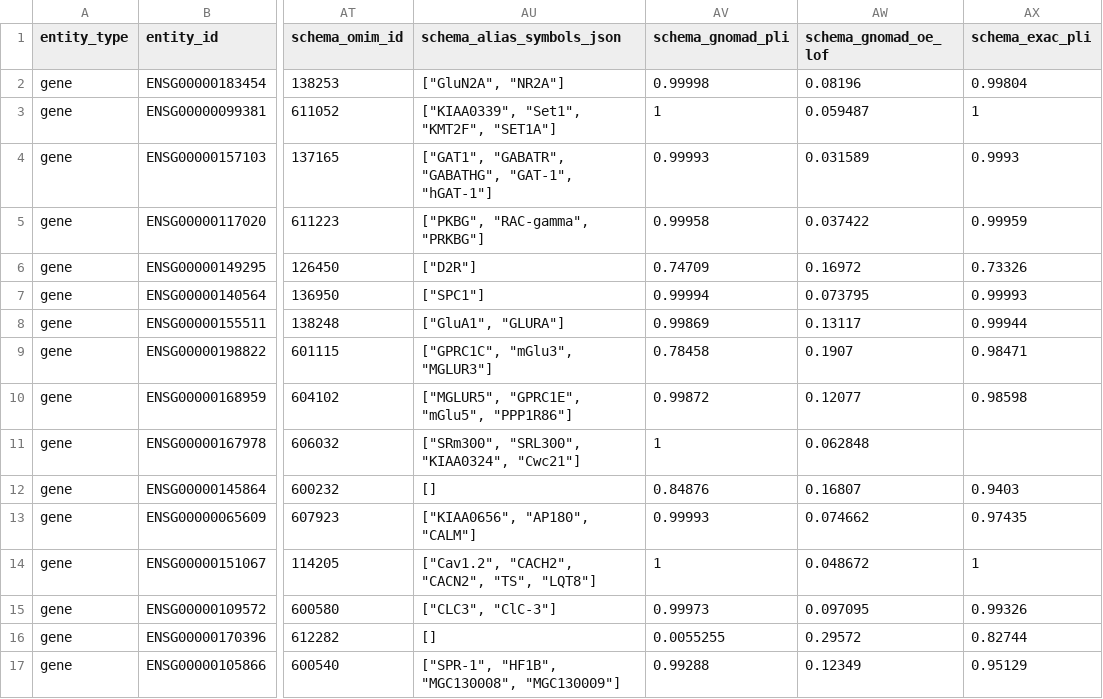
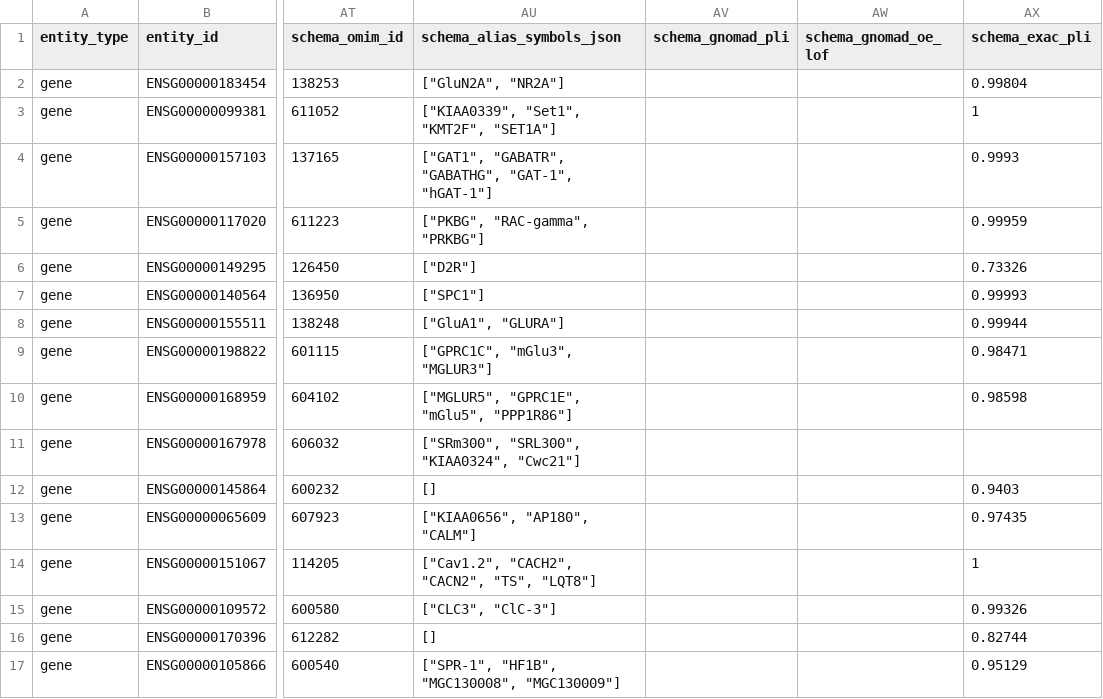
Before and after one commit to Jesse-L-M/scz-target-engine, a CSV file: examples/v0/output/gene_rankings.csv, drawn as a sheet; only a part is shown, gaps mark what is left out; the diff covers the shown part only; the diff names each change by its address in the sheet, - before the commit and + after, or states it on an @@ line.

Commit message:
Sync generated gene rankings

```diff
--- a/examples/v0/output/gene_rankings.csv
+++ b/examples/v0/output/gene_rankings.csv
-AV2 (schema_gnomad_pli): 0.99998
+AV2 (schema_gnomad_pli): (empty)
-AW2 (schema_gnomad_oe_lof): 0.08196
+AW2 (schema_gnomad_oe_lof): (empty)
-AV3 (schema_gnomad_pli): 1
+AV3 (schema_gnomad_pli): (empty)
-AW3 (schema_gnomad_oe_lof): 0.059487
+AW3 (schema_gnomad_oe_lof): (empty)
-AV4 (schema_gnomad_pli): 0.99993
+AV4 (schema_gnomad_pli): (empty)
-AW4 (schema_gnomad_oe_lof): 0.031589
+AW4 (schema_gnomad_oe_lof): (empty)
-AV5 (schema_gnomad_pli): 0.99958
+AV5 (schema_gnomad_pli): (empty)
-AW5 (schema_gnomad_oe_lof): 0.037422
+AW5 (schema_gnomad_oe_lof): (empty)
-AV6 (schema_gnomad_pli): 0.74709
+AV6 (schema_gnomad_pli): (empty)
-AW6 (schema_gnomad_oe_lof): 0.16972
+AW6 (schema_gnomad_oe_lof): (empty)
-AV7 (schema_gnomad_pli): 0.99994
+AV7 (schema_gnomad_pli): (empty)
-AW7 (schema_gnomad_oe_lof): 0.073795
+AW7 (schema_gnomad_oe_lof): (empty)
-AV8 (schema_gnomad_pli): 0.99869
+AV8 (schema_gnomad_pli): (empty)
-AW8 (schema_gnomad_oe_lof): 0.13117
+AW8 (schema_gnomad_oe_lof): (empty)
-AV9 (schema_gnomad_pli): 0.78458
+AV9 (schema_gnomad_pli): (empty)
-AW9 (schema_gnomad_oe_lof): 0.1907
+AW9 (schema_gnomad_oe_lof): (empty)
-AV10 (schema_gnomad_pli): 0.99872
+AV10 (schema_gnomad_pli): (empty)
-AW10 (schema_gnomad_oe_lof): 0.12077
+AW10 (schema_gnomad_oe_lof): (empty)
-AV11 (schema_gnomad_pli): 1
+AV11 (schema_gnomad_pli): (empty)
-AW11 (schema_gnomad_oe_lof): 0.062848
+AW11 (schema_gnomad_oe_lof): (empty)
-AV12 (schema_gnomad_pli): 0.84876
+AV12 (schema_gnomad_pli): (empty)
-AW12 (schema_gnomad_oe_lof): 0.16807
+AW12 (schema_gnomad_oe_lof): (empty)
-AV13 (schema_gnomad_pli): 0.99993
+AV13 (schema_gnomad_pli): (empty)
-AW13 (schema_gnomad_oe_lof): 0.074662
+AW13 (schema_gnomad_oe_lof): (empty)
-AV14 (schema_gnomad_pli): 1
+AV14 (schema_gnomad_pli): (empty)
-AW14 (schema_gnomad_oe_lof): 0.048672
+AW14 (schema_gnomad_oe_lof): (empty)
-AV15 (schema_gnomad_pli): 0.99973
+AV15 (schema_gnomad_pli): (empty)
-AW15 (schema_gnomad_oe_lof): 0.097095
+AW15 (schema_gnomad_oe_lof): (empty)
-AV16 (schema_gnomad_pli): 0.0055255
+AV16 (schema_gnomad_pli): (empty)
-AW16 (schema_gnomad_oe_lof): 0.29572
+AW16 (schema_gnomad_oe_lof): (empty)
-AV17 (schema_gnomad_pli): 0.99288
+AV17 (schema_gnomad_pli): (empty)
-AW17 (schema_gnomad_oe_lof): 0.12349
+AW17 (schema_gnomad_oe_lof): (empty)
```
Also changed, not shown: 39 edited cells elsewhere in this file.
